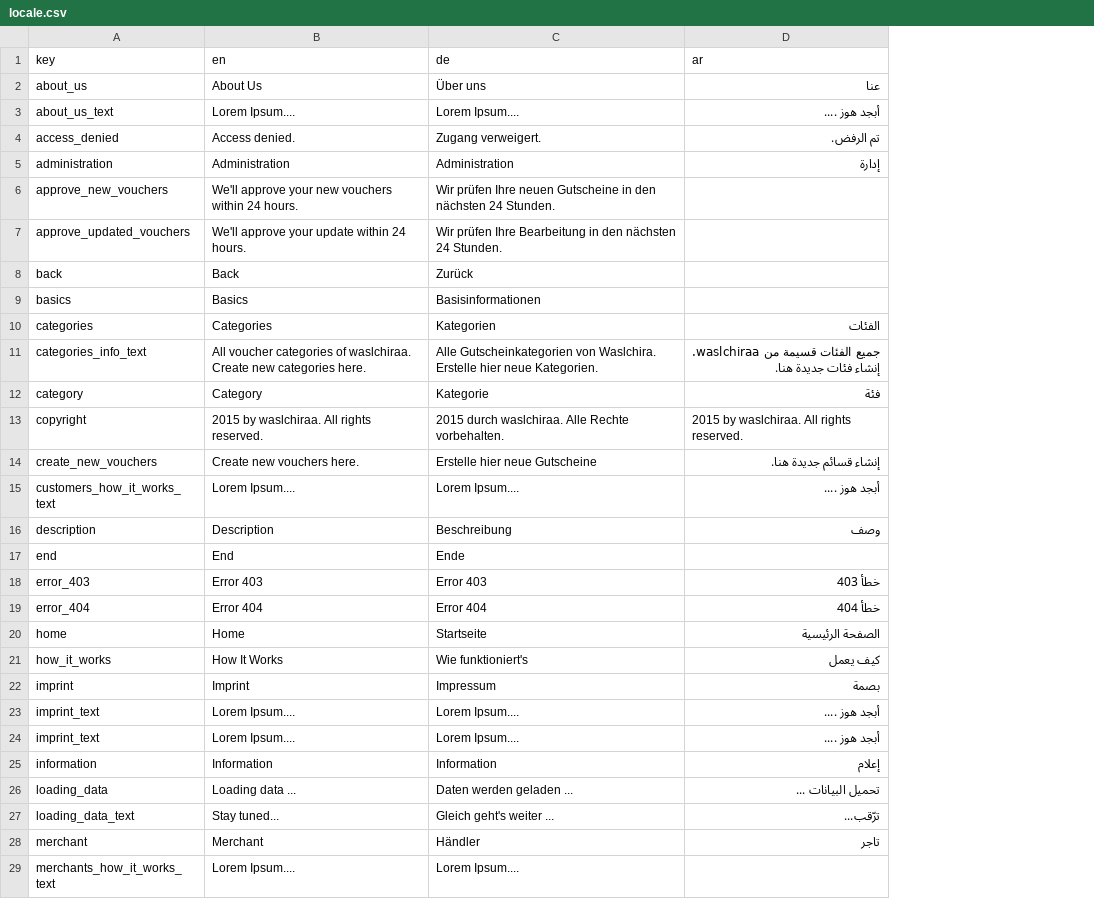
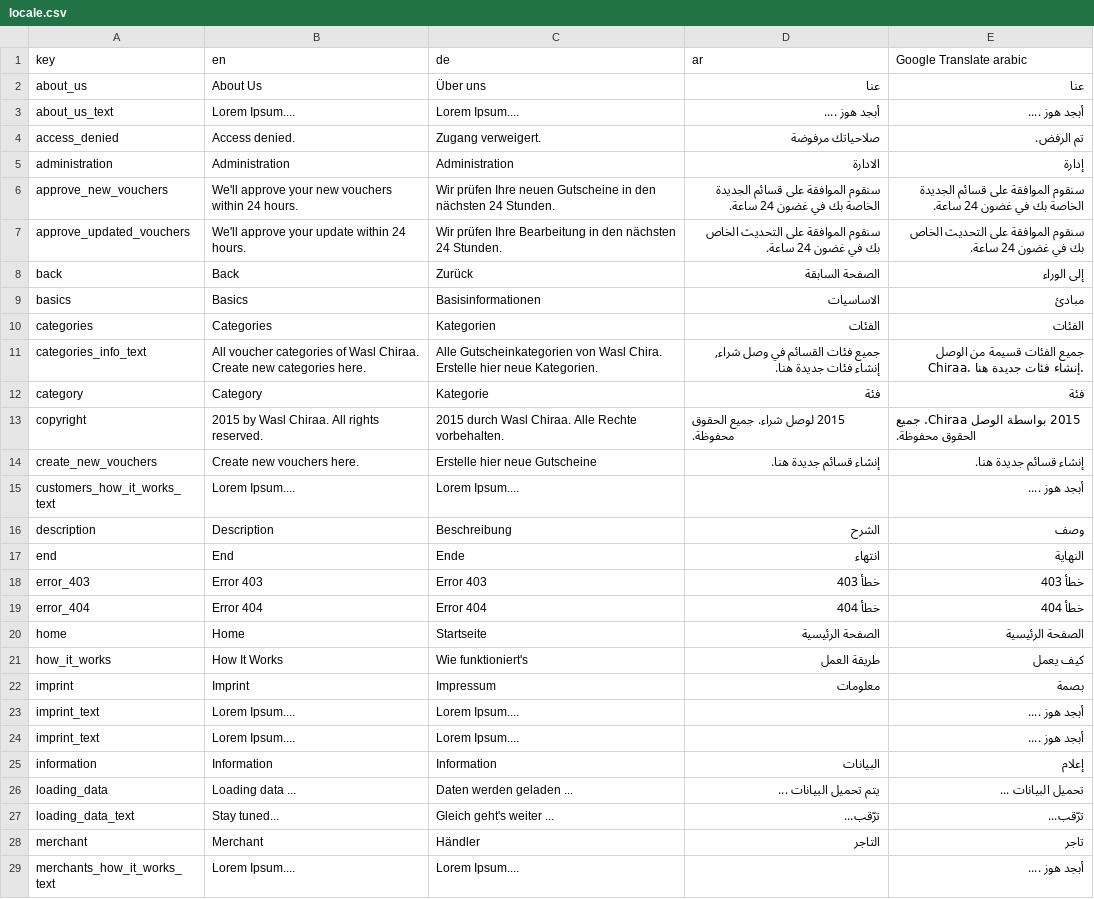
Before and after one commit to himate/himate, a CSV file: tools/locales/locale.csv, drawn as a sheet; only a part is shown; the diff covers the shown part only; the diff names each change by its address in the sheet, - before the commit and + after, or states it on an @@ line.

Commit message:
add more translations

```diff
--- a/tools/locales/locale.csv
+++ b/tools/locales/locale.csv
+column E (Google Translate arabic), rows 2-29: عنا | أبجد هوز .... | تم الرفض. | إدارة | سنقوم الموافقة على قسائم الجديدة الخاصة بك في غضون 24 ساعة. | سنقوم الموافقة على التحديث الخاص بك في غضون 24 ساعة. | إلى الوراء | مبادئ | الفئات | جميع الفئات قسيمة من الوصل Chiraa. إنشاء فئات جديدة هنا. | فئة | 2015 بواسطة الوصل Chiraa. جميع الحقوق محفوظة. | إنشاء قسائم جديدة هنا. | أبجد هوز .... | وصف | النهاية | خطأ 403 | خطأ 404 | الصفحة الرئيسية | كيف يعمل | بصمة | أبجد هوز .... | أبجد هوز .... | إعلام | تحميل البيانات ... | ترّقب... | تاجر | أبجد هوز ....
-D4 (ar): تم الرفض.
+D4 (ar): صلاحياتك مرفوضة
-D5 (ar): إدارة
+D5 (ar): الادارة
-D6 (ar): (empty)
+D6 (ar): سنقوم الموافقة على قسائم الجديدة الخاصة بك في غضون 24 ساعة.
-D7 (ar): (empty)
+D7 (ar): سنقوم الموافقة على التحديث الخاص بك في غضون 24 ساعة.
-D8 (ar): (empty)
+D8 (ar): الصفحة السابقة
-D9 (ar): (empty)
+D9 (ar): الاساسيات
-B11 (en): …categories of waslchiraa. Create new…
+B11 (en): …categories of Wasl Chiraa. Create new…
-C11 (de): …Gutscheinkategorien von Waslchira. Erstelle hier…
+C11 (de): …Gutscheinkategorien von Wasl Chira. Erstelle hier…
-D11 (ar): جميع الفئات قسيمة من waslchiraa. إنشاء فئات…
+D11 (ar): جميع فئات القسائم في وصل شراء, إنشاء فئات…
-B13 (en): 2015 by waslchiraa. All rights reserved.
+B13 (en): 2015 by Wasl Chiraa. All rights reserved.
-C13 (de): 2015 durch waslchiraa. Alle Rechte…
+C13 (de): 2015 durch Wasl Chiraa. Alle Rechte…
-D13 (ar): 2015 by waslchiraa. All rights reserved.
+D13 (ar): 2015 لوصل شراء. جميع الحقوق محفوظة.
-D15 (ar): أبجد هوز ....
+D15 (ar): (empty)
-D16 (ar): وصف
+D16 (ar): الشرح
-D17 (ar): (empty)
+D17 (ar): انتهاء
-D21 (ar): كيف يعمل
+D21 (ar): طريقة العمل
-D22 (ar): بصمة
+D22 (ar): معلومات
-D23:D24 (ar): أبجد هوز ....
+D23:D24 (ar): (empty)
-D25 (ar): إعلام
+D25 (ar): البيانات
-D26 (ar): تحميل البيانات ...
+D26 (ar): يتم تحميل البيانات ...
-D28 (ar): تاجر
+D28 (ar): التاجر
```
Also changed, not shown: 3 added rows, 1 removed row and 17 edited cells elsewhere in this file, 12 other files.
